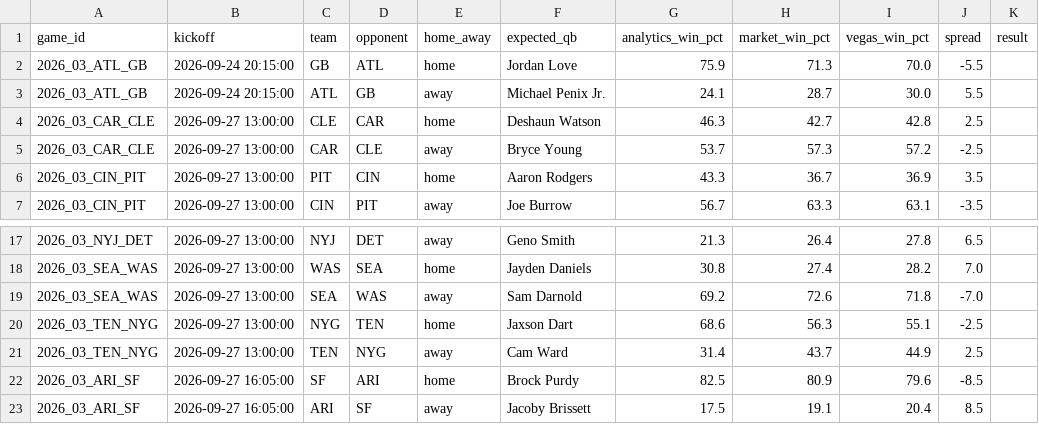
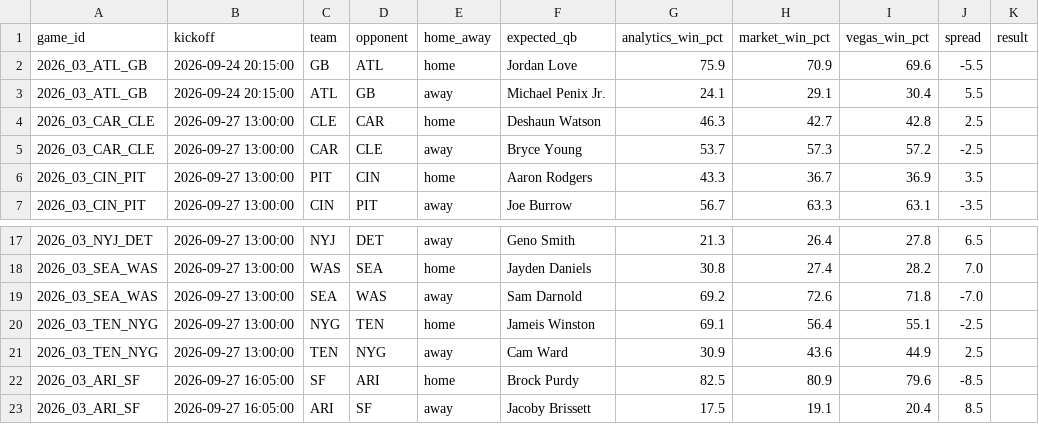
Before and after one commit to elanmuniz/NFL-predictor-site, a CSV file: data/2026_week03.csv, drawn as a sheet; only a part is shown, gaps mark what is left out.

```diff
--- a/data/2026_week03.csv
+++ b/data/2026_week03.csv
@@ -1,4 +1,4 @@
 game_id,kickoff,team,opponent,home_away,expected_qb,analytics_win_pct,market_win_pct,vegas_win_pct,spread,result
-2026_03_ATL_GB,2026-09-24 20:15:00,GB,ATL,home,Jordan Love,75.9,71.3,70.0,-5.5,
-2026_03_ATL_GB,2026-09-24 20:15:00,ATL,GB,away,Michael Penix Jr.,24.1,28.7,30.0,5.5,
+2026_03_ATL_GB,2026-09-24 20:15:00,GB,ATL,home,Jordan Love,75.9,70.9,69.6,-5.5,
+2026_03_ATL_GB,2026-09-24 20:15:00,ATL,GB,away,Michael Penix Jr.,24.1,29.1,30.4,5.5,
 2026_03_CAR_CLE,2026-09-27 13:00:00,CLE,CAR,home,Deshaun Watson,46.3,42.7,42.8,2.5,
@@ -19,4 +19,4 @@ game_id,kickoff,team,opponent,home_away,expected_qb,analytics_win_pct,market_win
 2026_03_SEA_WAS,2026-09-27 13:00:00,SEA,WAS,away,Sam Darnold,69.2,72.6,71.8,-7.0,
-2026_03_TEN_NYG,2026-09-27 13:00:00,NYG,TEN,home,Jaxson Dart,68.6,56.3,55.1,-2.5,
-2026_03_TEN_NYG,2026-09-27 13:00:00,TEN,NYG,away,Cam Ward,31.4,43.7,44.9,2.5,
+2026_03_TEN_NYG,2026-09-27 13:00:00,NYG,TEN,home,Jameis Winston,69.1,56.4,55.1,-2.5,
+2026_03_TEN_NYG,2026-09-27 13:00:00,TEN,NYG,away,Cam Ward,30.9,43.6,44.9,2.5,
 2026_03_ARI_SF,2026-09-27 16:05:00,SF,ARI,home,Brock Purdy,82.5,80.9,79.6,-8.5,
```
Also changed, not shown: data/2026_week03_alt_spreads.csv, data/2026_week03_fantasy.csv, 8 other files.
